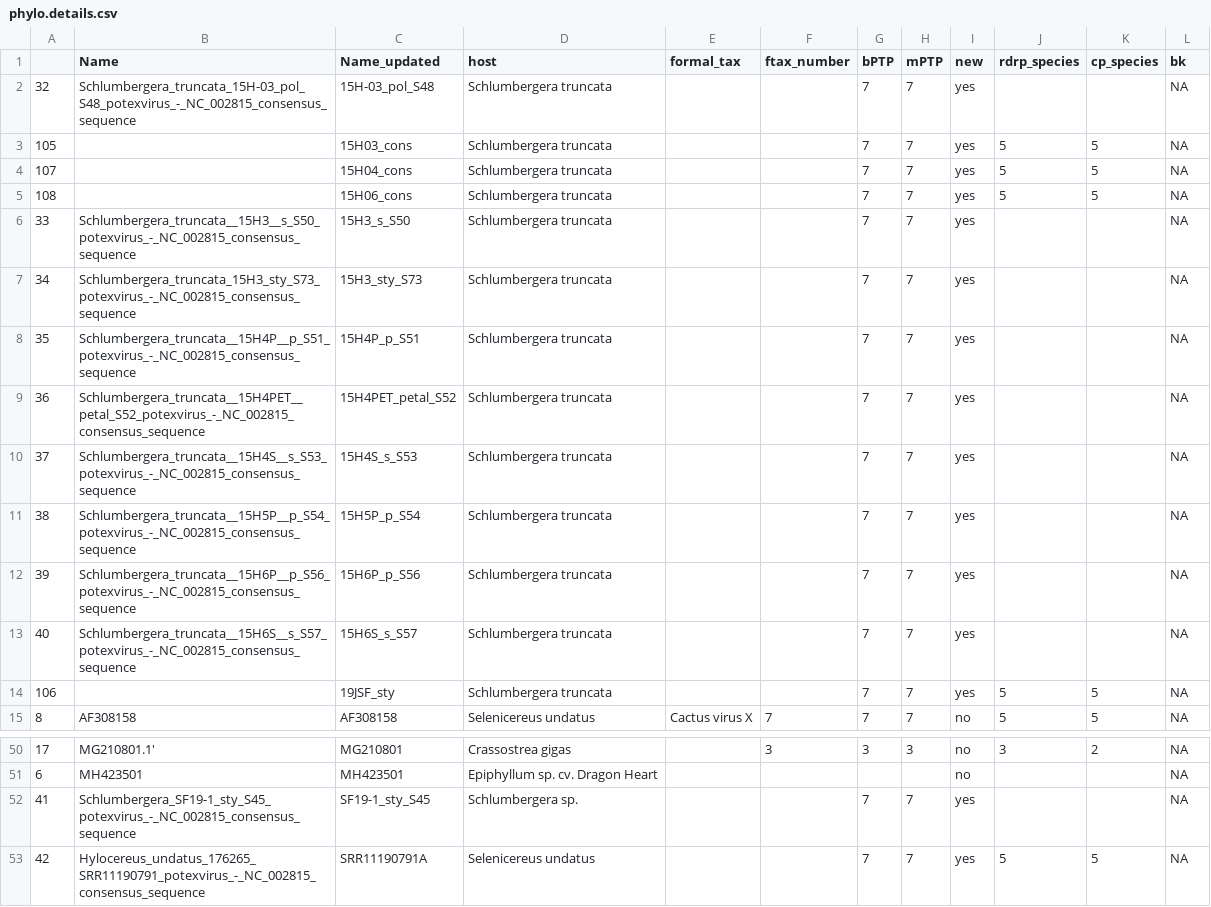
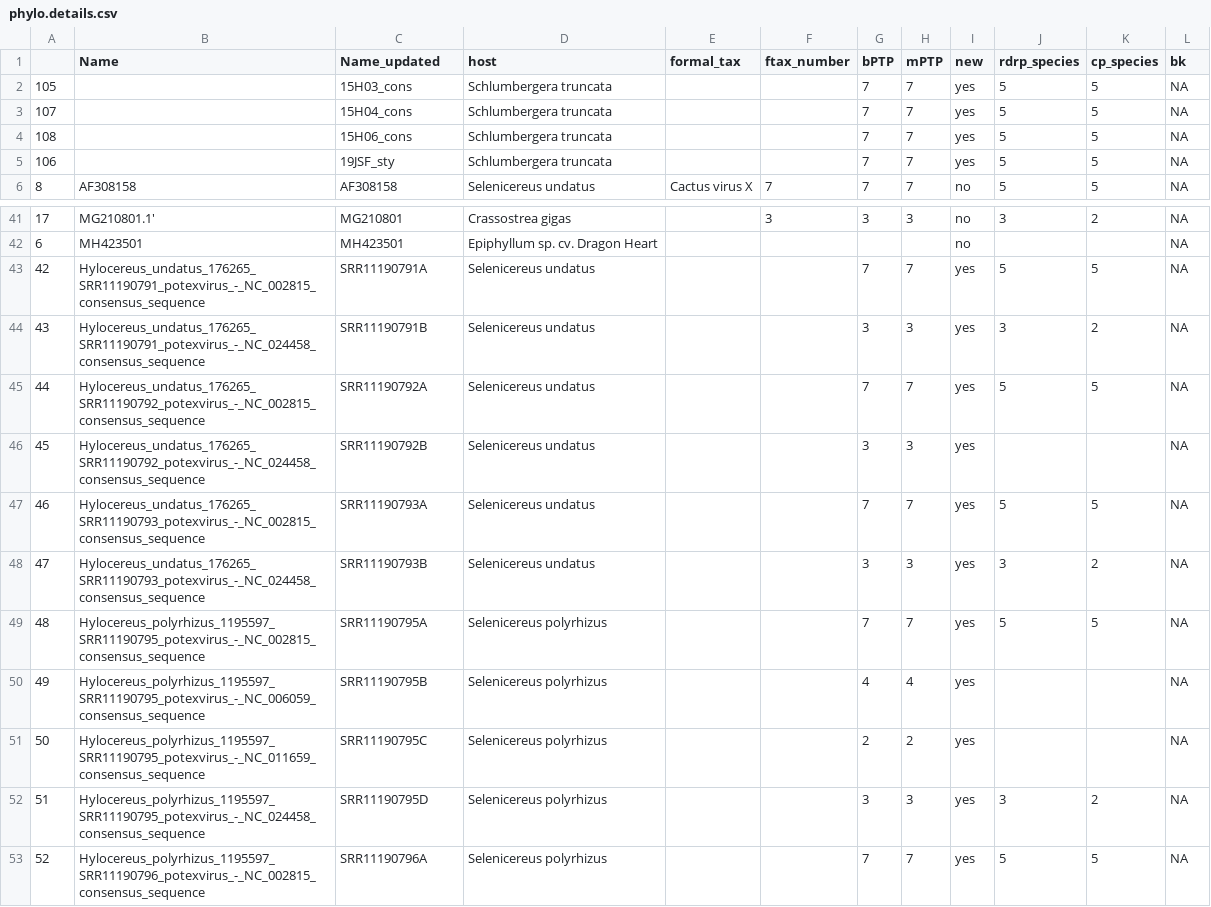
Before and after one commit to alexatyszka/cactusvirusx, a CSV file: analyses/phylo.details.csv, drawn as a sheet; only a part is shown, gaps mark what is left out; the shorter side is filled out with more unchanged rows; the diff names each change by its address in the sheet, - before the commit and + after, or states it on an @@ line.

```diff
--- a/analyses/phylo.details.csv
+++ b/analyses/phylo.details.csv
-row 2: 32 | Schlumbergera_truncata_15H-03_pol_S48_potexvirus_-_NC_002815_consensus_sequence | 15H-03_pol_S48 | Schlumbergera truncata |  |  | 7 | 7 | yes |  |  | NA
-row 6: 33 | Schlumbergera_truncata__15H3__s_S50_potexvirus_-_NC_002815_consensus_sequence | 15H3_s_S50 | Schlumbergera truncata |  |  | 7 | 7 | yes |  |  | NA
-row 7: 34 | Schlumbergera_truncata_15H3_sty_S73_potexvirus_-_NC_002815_consensus_sequence | 15H3_sty_S73 | Schlumbergera truncata |  |  | 7 | 7 | yes |  |  | NA
-row 8: 35 | Schlumbergera_truncata__15H4P__p_S51_potexvirus_-_NC_002815_consensus_sequence | 15H4P_p_S51 | Schlumbergera truncata |  |  | 7 | 7 | yes |  |  | NA
-row 9: 36 | Schlumbergera_truncata__15H4PET__petal_S52_potexvirus_-_NC_002815_consensus_sequence | 15H4PET_petal_S52 | Schlumbergera truncata |  |  | 7 | 7 | yes |  |  | NA
-row 10: 37 | Schlumbergera_truncata__15H4S__s_S53_potexvirus_-_NC_002815_consensus_sequence | 15H4S_s_S53 | Schlumbergera truncata |  |  | 7 | 7 | yes |  |  | NA
-row 11: 38 | Schlumbergera_truncata__15H5P__p_S54_potexvirus_-_NC_002815_consensus_sequence | 15H5P_p_S54 | Schlumbergera truncata |  |  | 7 | 7 | yes |  |  | NA
-row 12: 39 | Schlumbergera_truncata__15H6P__p_S56_potexvirus_-_NC_002815_consensus_sequence | 15H6P_p_S56 | Schlumbergera truncata |  |  | 7 | 7 | yes |  |  | NA
-row 13: 40 | Schlumbergera_truncata__15H6S__s_S57_potexvirus_-_NC_002815_consensus_sequence | 15H6S_s_S57 | Schlumbergera truncata |  |  | 7 | 7 | yes |  |  | NA
-row 52: 41 | Schlumbergera_SF19-1_sty_S45_potexvirus_-_NC_002815_consensus_sequence | SF19-1_sty_S45 | Schlumbergera sp. |  |  | 7 | 7 | yes |  |  | NA
```
Also changed, not shown: 14 other files.
